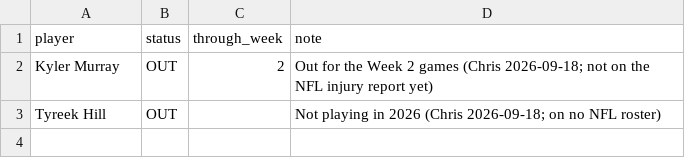
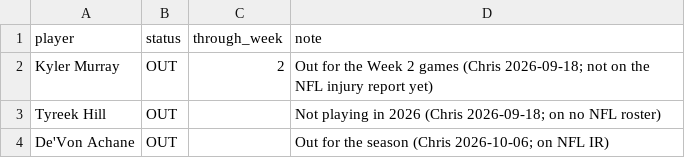
Before and after one commit to chrispimentel3/ff-dashboard, a CSV file: data/player_status.csv, drawn as a sheet.

```diff
--- a/data/player_status.csv
+++ b/data/player_status.csv
@@ -3 +3,2 @@ Kyler Murray,OUT,2,Out for the Week 2 games (Chris 2026-09-18; not on the NFL in
 Tyreek Hill,OUT,,Not playing in 2026 (Chris 2026-09-18; on no NFL roster)
+De'Von Achane,OUT,,Out for the season (Chris 2026-10-06; on NFL IR)
```
Also changed, not shown: 9 other files.
